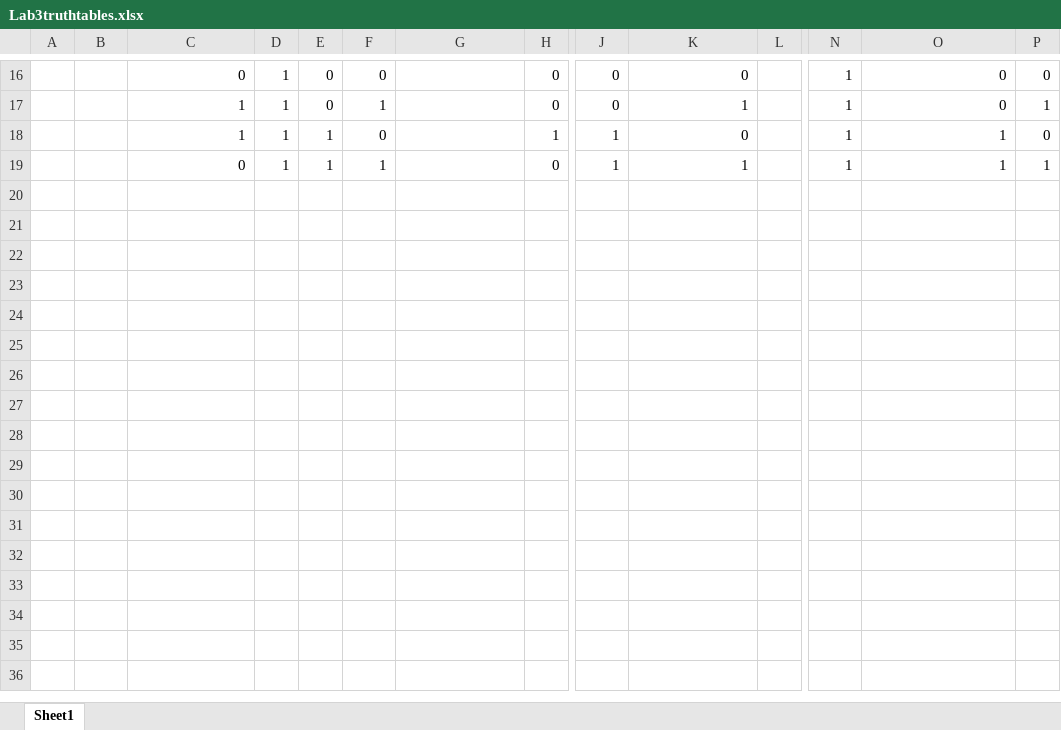
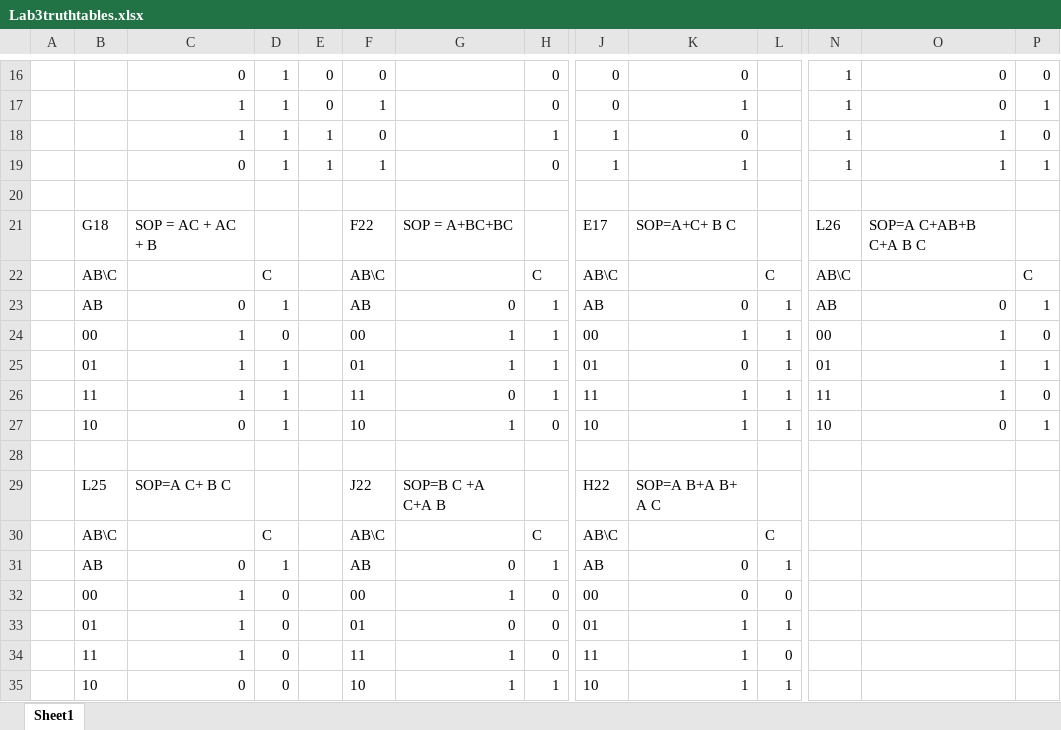
Before and after one commit to ranthonychapa/DE, an Excel workbook: Lab3truthtables.xlsx, sheet Sheet1, drawn as a sheet; only a part is shown, gaps mark what is left out; values as stored, in another font and other column widths than the file's, no borders; charts and pictures not drawn; rows hold the shown columns only; the diff names each change by its address in the sheet, - before the commit and + after, or states it on an @@ line.

Commit message:
Add files via upload

```diff
--- a/Lab3truthtables.xlsx (sheet Sheet1)
+++ b/Lab3truthtables.xlsx (sheet Sheet1)
+row 20: (empty)
+row 21:  | G18 | SOP = AC + AC + B |  |  | F22 | SOP = A+BC+BC |  | E17 | SOP=A+C+ B C |  | L26 | SOP=A C+AB+B C+A B C
+row 22:  | AB\C |  | C |  | AB\C |  | C | AB\C |  | C | AB\C |  | C
+row 23:  | AB | 0 | 1 |  | AB | 0 | 1 | AB | 0 | 1 | AB | 0 | 1
+row 24:  | 00 | 1 | 0 |  | 00 | 1 | 1 | 00 | 1 | 1 | 00 | 1 | 0
+row 25:  | 01 | 1 | 1 |  | 01 | 1 | 1 | 01 | 0 | 1 | 01 | 1 | 1
+row 26:  | 11 | 1 | 1 |  | 11 | 0 | 1 | 11 | 1 | 1 | 11 | 1 | 0
+row 27:  | 10 | 0 | 1 |  | 10 | 1 | 0 | 10 | 1 | 1 | 10 | 0 | 1
+row 28: (empty)
+row 29:  | L25 | SOP=A C+ B C |  |  | J22 | SOP=B C +A C+A B |  | H22 | SOP=A B+A B+ A C
+row 30:  | AB\C |  | C |  | AB\C |  | C | AB\C |  | C
+row 31:  | AB | 0 | 1 |  | AB | 0 | 1 | AB | 0 | 1
+row 32:  | 00 | 1 | 0 |  | 00 | 1 | 0 | 00 | 0 | 0
+row 33:  | 01 | 1 | 0 |  | 01 | 0 | 0 | 01 | 1 | 1
+row 34:  | 11 | 1 | 0 |  | 11 | 1 | 0 | 11 | 1 | 0
+row 35:  | 10 | 0 | 0 |  | 10 | 1 | 1 | 10 | 1 | 1
```
Also changed, not shown: charts or pictures.
